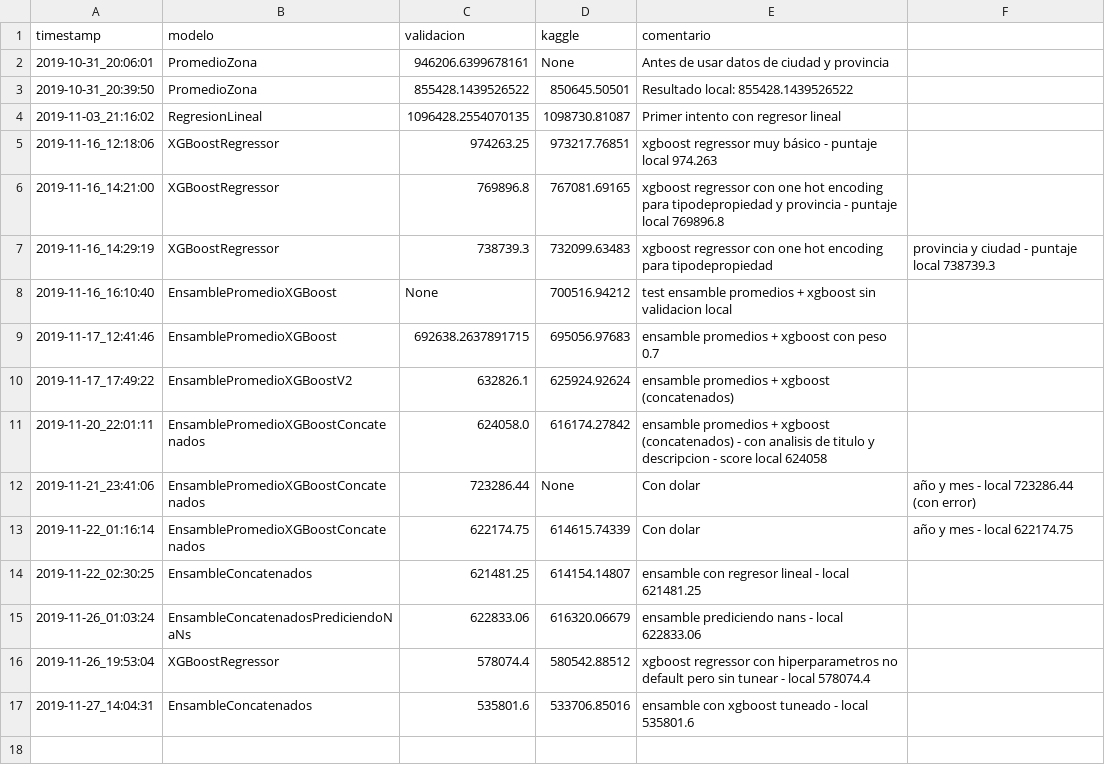
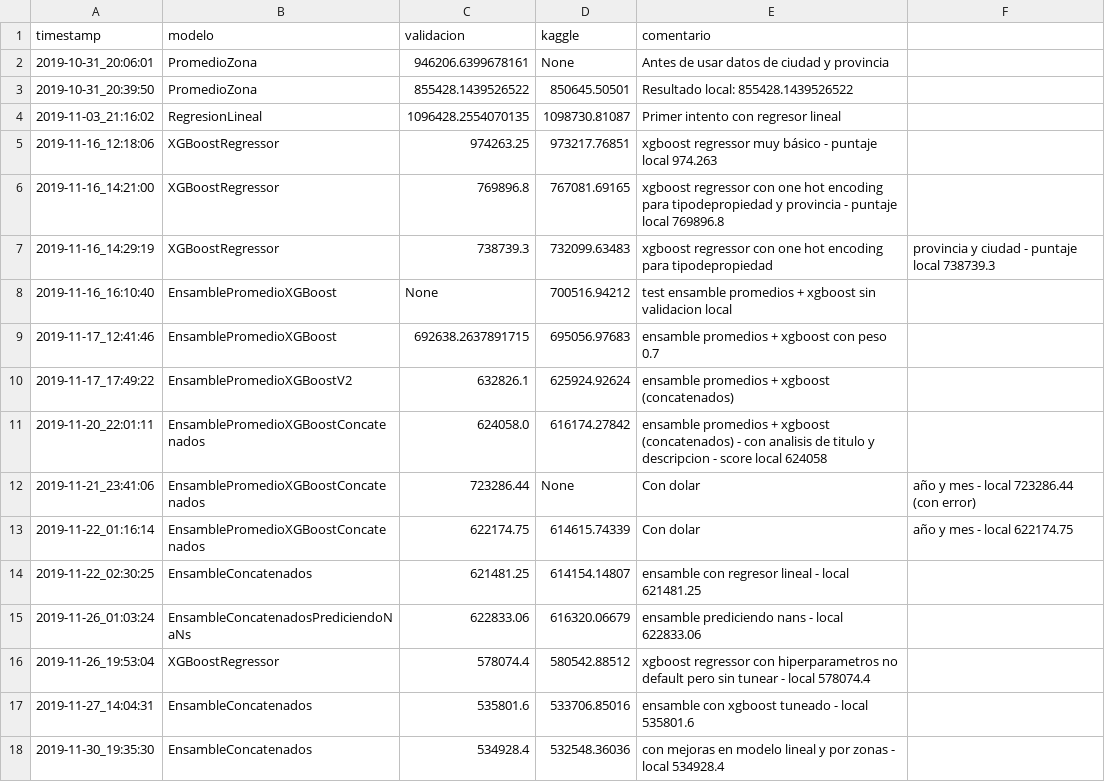
Before and after one commit to unmateo/7506-TP, a CSV file: src/tp2/resultados.csv, drawn as a sheet; the diff names each change by its address in the sheet, - before the commit and + after, or states it on an @@ line.

Commit message:
mejoras en regresion lineal y zona

```diff
--- a/src/tp2/resultados.csv
+++ b/src/tp2/resultados.csv
+row 18: 2019-11-30_19:35:30 | EnsambleConcatenados | 534928.4 | 532548.36036 | con mejoras en modelo lineal y por zonas - local 534928.4
```
Also changed, not shown: 9 other files.
